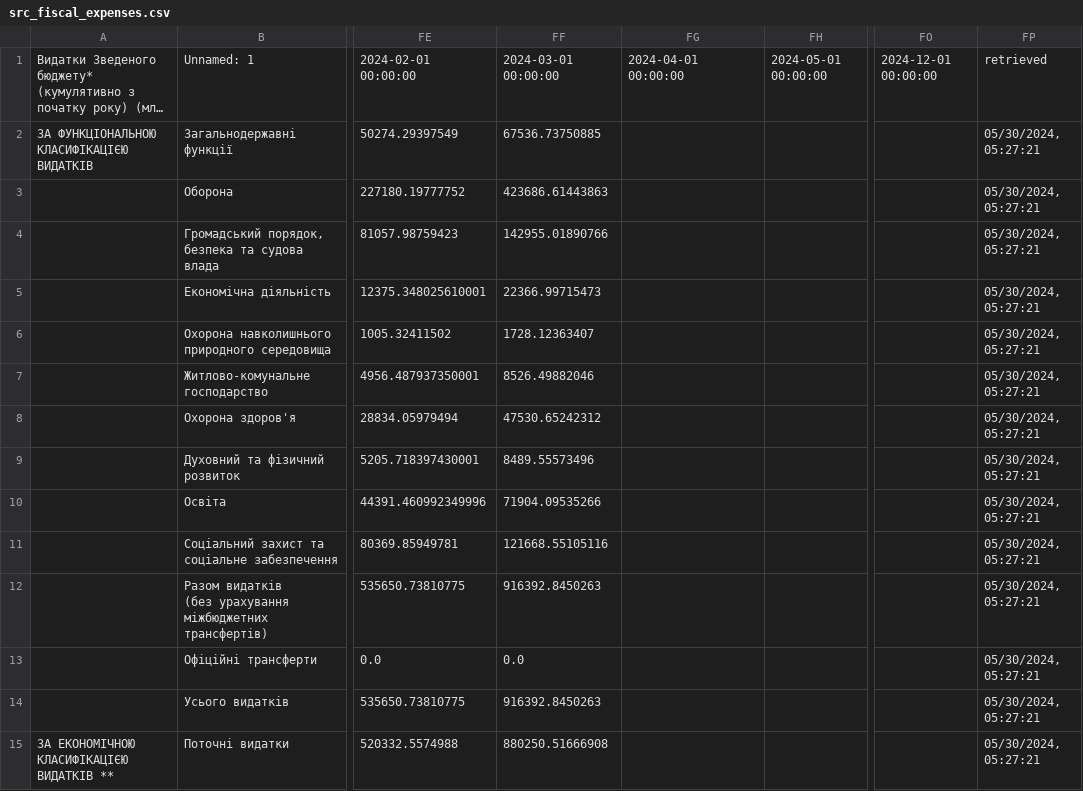
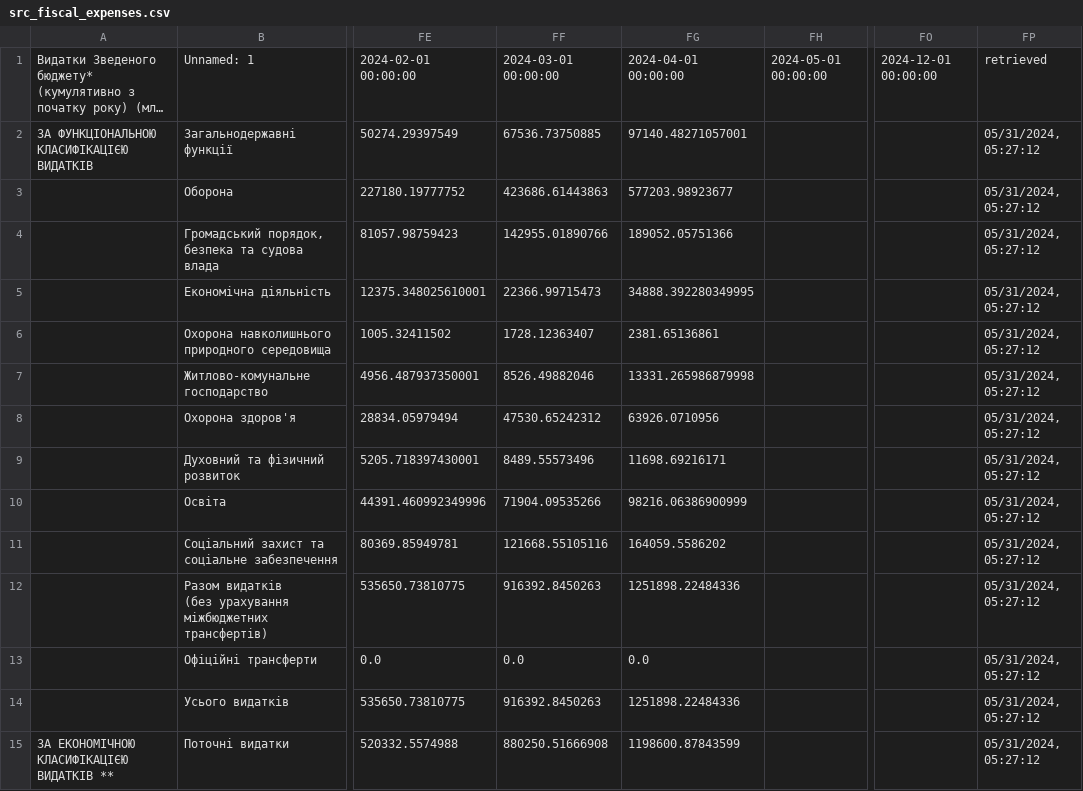
Before and after one commit to artkochnev/ukrainedb, a CSV file: assets/src_fiscal_expenses.csv, drawn as a sheet; only a part is shown, gaps mark what is left out; long unchanged cells end in …; the diff covers the shown part only; the diff names each change by its address in the sheet, - before the commit and + after, or states it on an @@ line.

```diff
--- a/assets/src_fiscal_expenses.csv
+++ b/assets/src_fiscal_expenses.csv
-FG2: (empty)
+FG2: 97140.48271057001
-FP2:FP15: 05/30/2024, 05:27:21
+FP2:FP15: 05/31/2024, 05:27:12
-FG3: (empty)
+FG3: 577203.98923677
-FG4: (empty)
+FG4: 189052.05751366
-FG5: (empty)
+FG5: 34888.392280349995
-FG6: (empty)
+FG6: 2381.65136861
-FG7: (empty)
+FG7: 13331.265986879998
-FG8: (empty)
+FG8: 63926.0710956
-FG9: (empty)
+FG9: 11698.69216171
-FG10: (empty)
+FG10: 98216.06386900999
-FG11: (empty)
+FG11: 164059.5586202
-FG12: (empty)
+FG12: 1251898.22484336
-FG13: (empty)
+FG13: 0.0
-FG14: (empty)
+FG14: 1251898.22484336
-FG15: (empty)
+FG15: 1198600.87843599
```
Also changed, not shown: 25 edited cells elsewhere in this file, assets/src_deposit_rate.csv, assets/src_fiscal_finance.csv, 33 other files.
